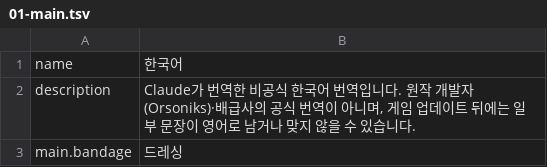
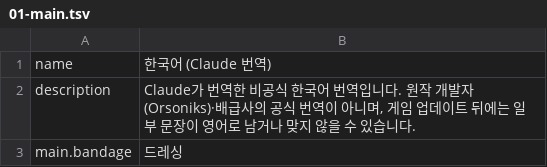
Before and after one commit to gojohnlee/gojohnlee, a TSV file: casualties/ko/01-main.tsv, drawn as a sheet; only a part is shown.

```diff
--- a/casualties/ko/01-main.tsv
+++ b/casualties/ko/01-main.tsv
@@ -1,2 +1,2 @@
-name	한국어
+name	한국어 (Claude 번역)
 description	Claude가 번역한 비공식 한국어 번역입니다. 원작 개발자(Orsoniks)·배급사의 공식 번역이 아니며, 게임 업데이트 뒤에는 일부 문장이 영어로 남거나 맞지 않을 수 있습니다.
```
Also changed, not shown: 2 other files.
